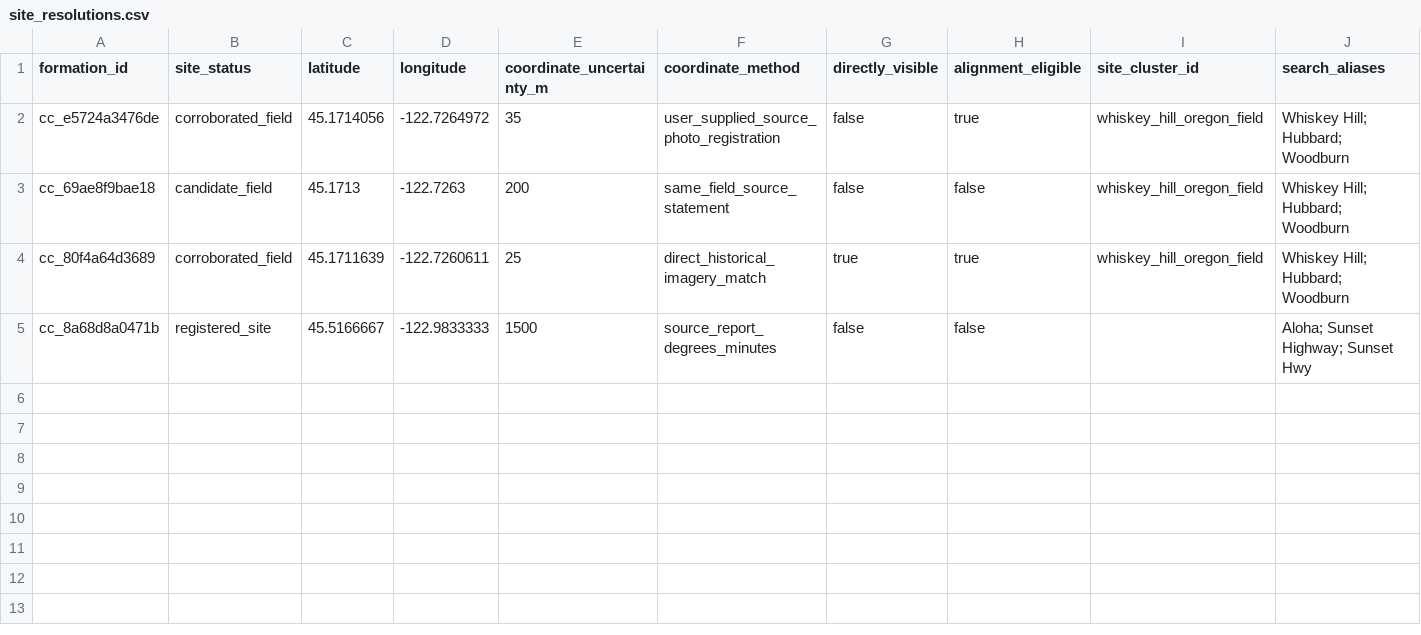
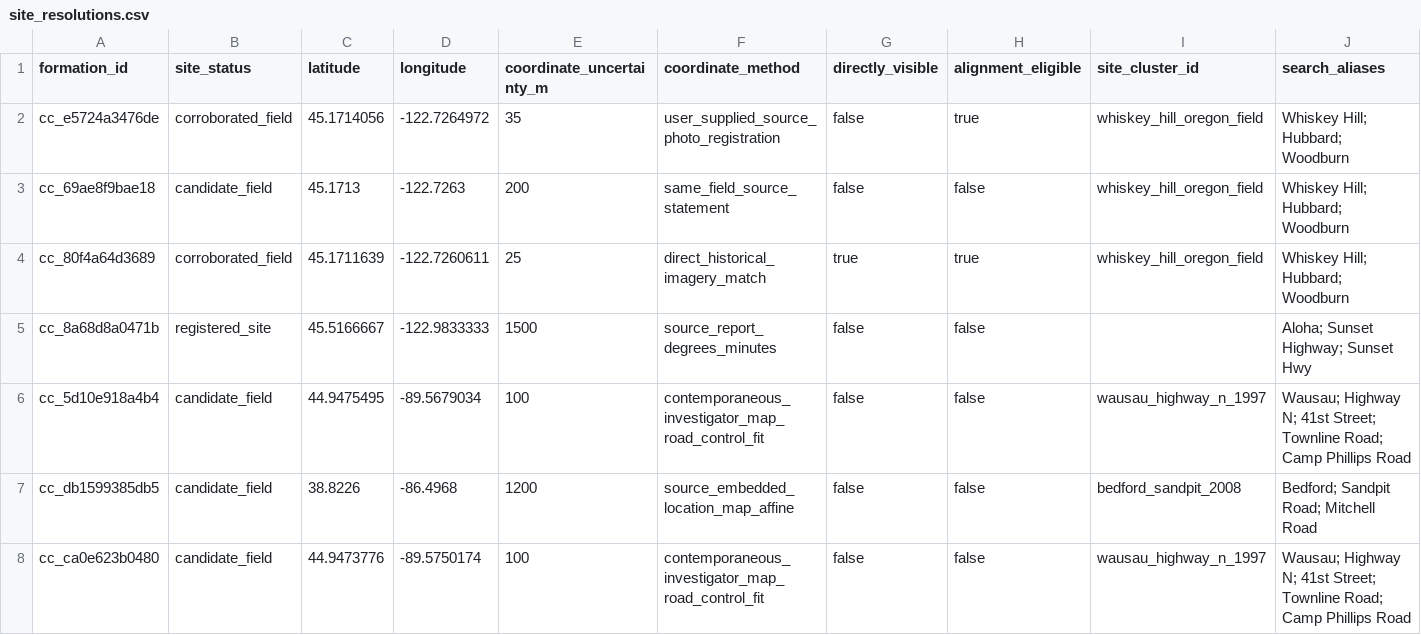
Before and after one commit to MYTbrain/crop-circle-atlas, a CSV file: data/site_resolutions.csv, drawn as a sheet; only a part is shown; rows hold the shown columns only; the diff covers the shown part only; the diff names each change by its address in the sheet, - before the commit and + after, or states it on an @@ line.

Commit message:
Expand source imagery and field placements (#6)
Publish the 480-image source archive, six reviewed map placements, 14 field candidates/sites, updated exports, and product documentation.

```diff
--- a/data/site_resolutions.csv
+++ b/data/site_resolutions.csv
+row 6: cc_5d10e918a4b4 | candidate_field | 44.9475495 | -89.5679034 | 100 | contemporaneous_investigator_map_road_control_fit | false | false | wausau_highway_n_1997 | Wausau; Highway N; 41st Street; Townline Road; Camp Phillips Road
+row 7: cc_db1599385db5 | candidate_field | 38.8226 | -86.4968 | 1200 | source_embedded_location_map_affine | false | false | bedford_sandpit_2008 | Bedford; Sandpit Road; Mitchell Road
+row 8: cc_ca0e623b0480 | candidate_field | 44.9473776 | -89.5750174 | 100 | contemporaneous_investigator_map_road_control_fit | false | false | wausau_highway_n_1997 | Wausau; Highway N; 41st Street; Townline Road; Camp Phillips Road
```
Also changed, not shown: 3 added rows elsewhere in this file, data/image_overlay_audit.csv, data/location_work_queue.csv, 30 other files.
